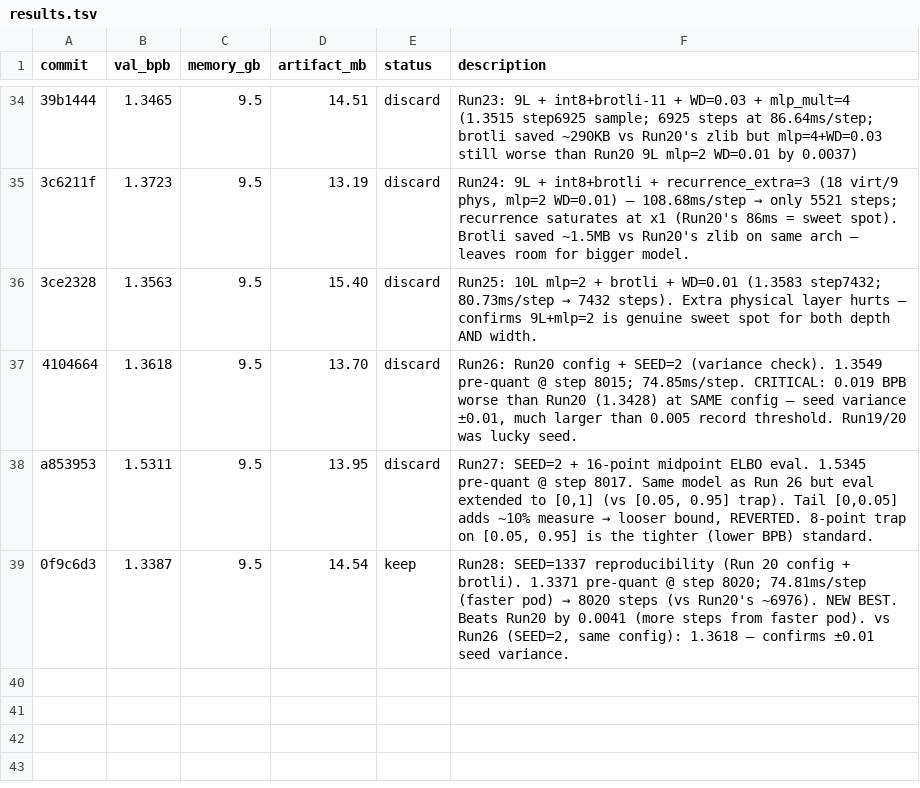
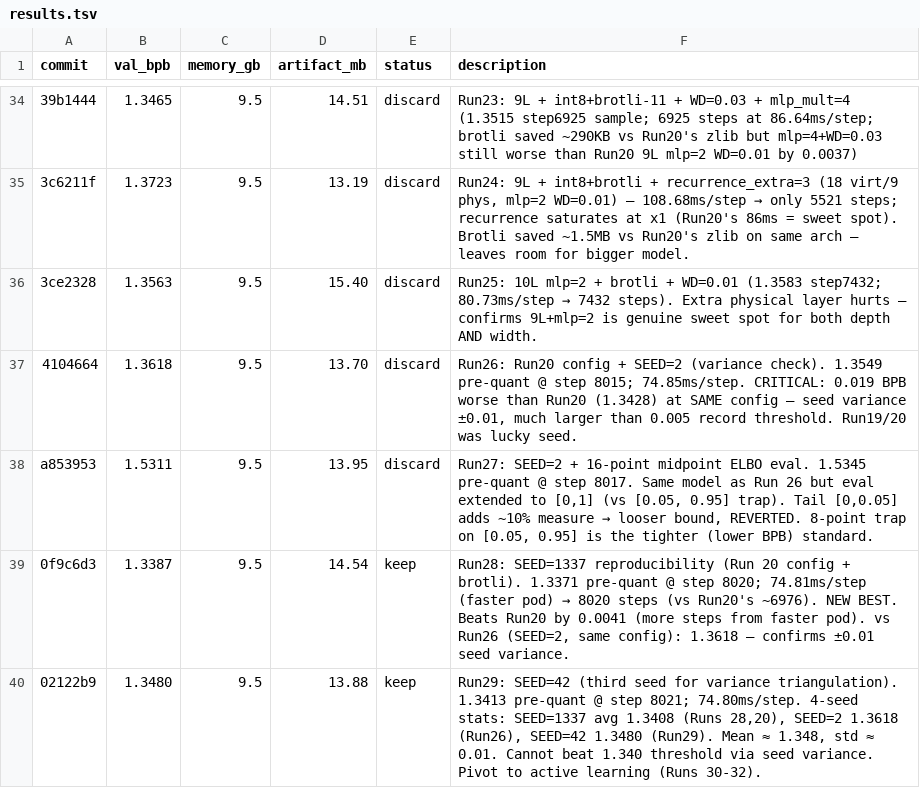
Before and after one commit to He-Wenhao/parameter-golf, a TSV file: results.tsv, drawn as a sheet; only a part is shown, gaps mark what is left out.

```diff
--- a/results.tsv
+++ b/results.tsv
@@ -39 +39,2 @@ a853953	1.5311	9.5	13.95	discard	Run27: SEED=2 + 16-point midpoint ELBO eval. 1.
 0f9c6d3	1.3387	9.5	14.54	keep	Run28: SEED=1337 reproducibility (Run 20 config + brotli). 1.3371 pre-quant @ step 8020; 74.81ms/step (faster pod) → 8020 steps (vs Run20's ~6976). NEW BEST. Beats Run20 by 0.0041 (more steps from faster pod). vs Run26 (SEED=2, same config): 1.3618 — confirms ±0.01 seed variance.
+02122b9	1.3480	9.5	13.88	keep	Run29: SEED=42 (third seed for variance triangulation). 1.3413 pre-quant @ step 8021; 74.80ms/step. 4-seed stats: SEED=1337 avg 1.3408 (Runs 28,20), SEED=2 1.3618 (Run26), SEED=42 1.3480 (Run29). Mean ≈ 1.348, std ≈ 0.01. Cannot beat 1.340 threshold via seed variance. Pivot to active learning (Runs 30-32).
```
Also changed, not shown: 1 other file.
